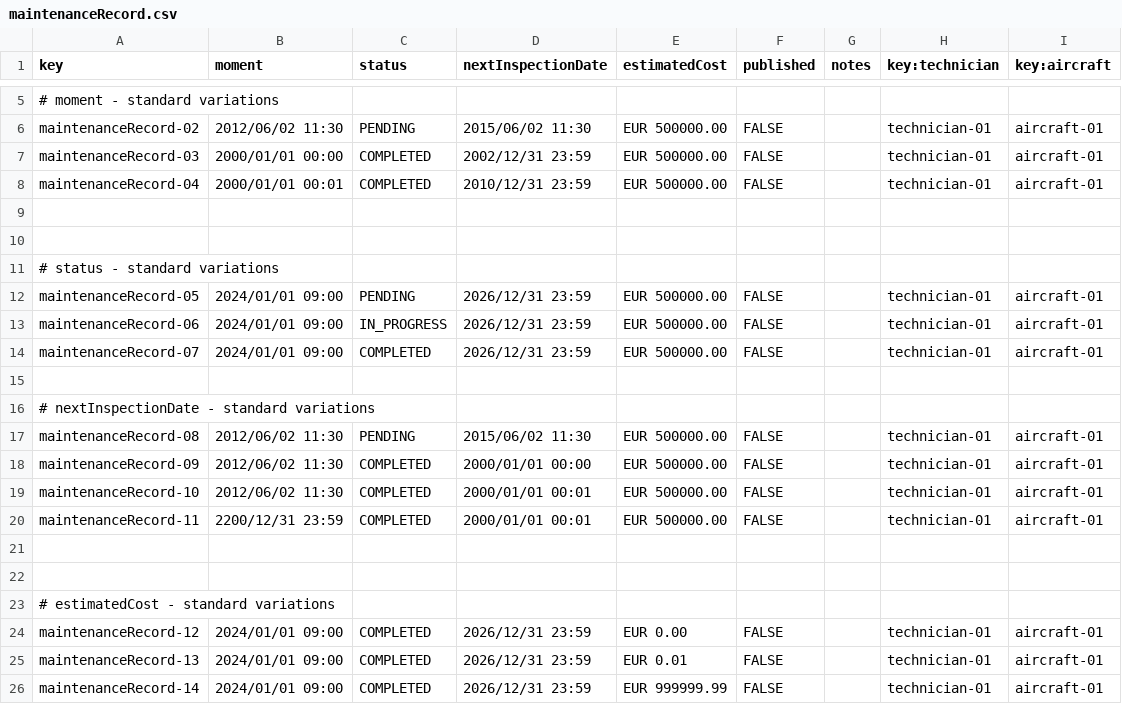
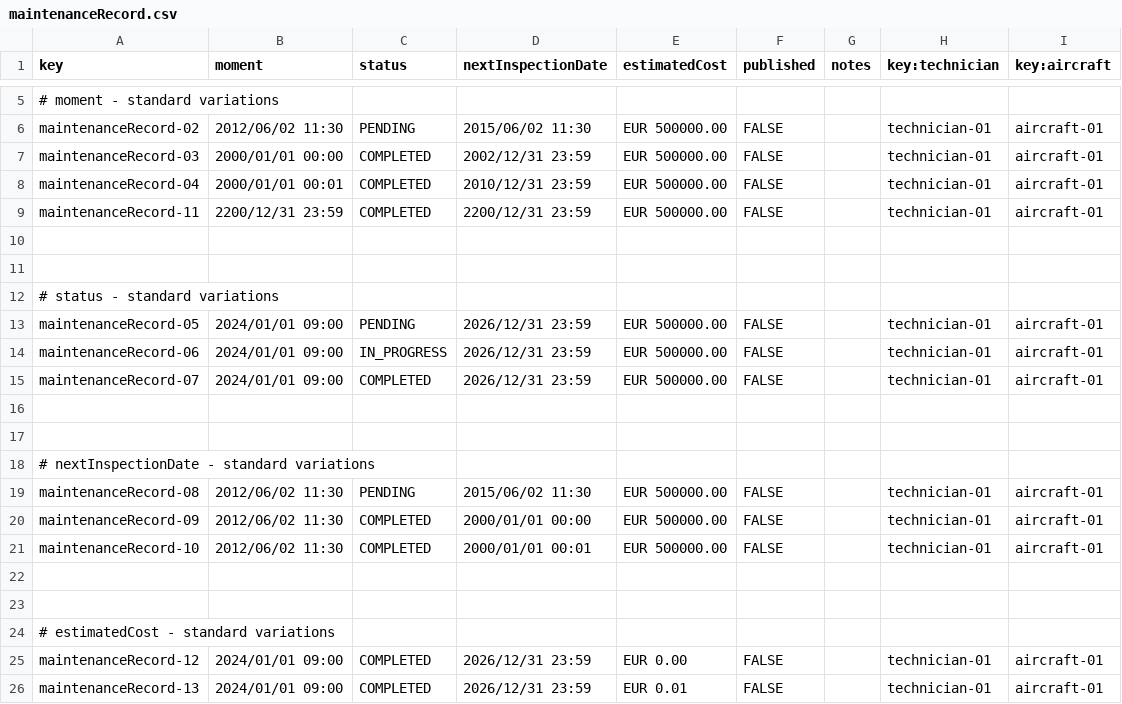
Before and after one commit to Javiergutpas/Acme-ANS-C2, a CSV file: src/main/resources/WEB-INF/data/sample/maintenanceRecord.csv, drawn as a sheet; only a part is shown, gaps mark what is left out; the shorter side is filled out with more unchanged rows.

```diff
--- a/src/main/resources/WEB-INF/data/sample/maintenanceRecord.csv
+++ b/src/main/resources/WEB-INF/data/sample/maintenanceRecord.csv
@@ -8,2 +8,3 @@ maintenanceRecord-03,2000/01/01 00:00,COMPLETED,2002/12/31 23:59,EUR 500000.00,F
 maintenanceRecord-04,2000/01/01 00:01,COMPLETED,2010/12/31 23:59,EUR 500000.00,FALSE,"",technician-01,aircraft-01
+maintenanceRecord-11,2200/12/31 23:59,COMPLETED,2200/12/31 23:59,EUR 500000.00,FALSE,"",technician-01,aircraft-01
 
@@ -15,2 +16,3 @@ maintenanceRecord-07,2024/01/01 09:00,COMPLETED,2026/12/31 23:59,EUR 500000.00,F
 
+
 # nextInspectionDate - standard variations
@@ -19,3 +21,2 @@ maintenanceRecord-09,2012/06/02 11:30,COMPLETED,2000/01/01 00:00,EUR 500000.00,F
 maintenanceRecord-10,2012/06/02 11:30,COMPLETED,2000/01/01 00:01,EUR 500000.00,FALSE,"",technician-01,aircraft-01
-maintenanceRecord-11,2200/12/31 23:59,COMPLETED,2000/01/01 00:01,EUR 500000.00,FALSE,"",technician-01,aircraft-01
 
```
Also changed, not shown: 6 other files.
